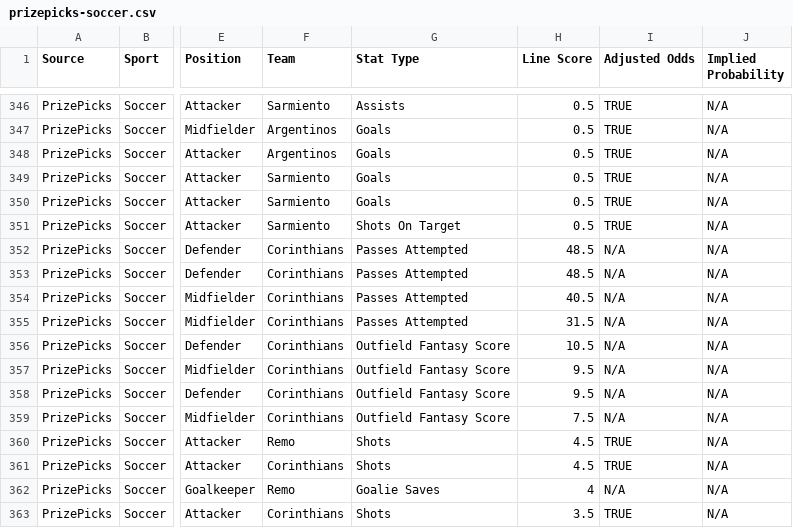
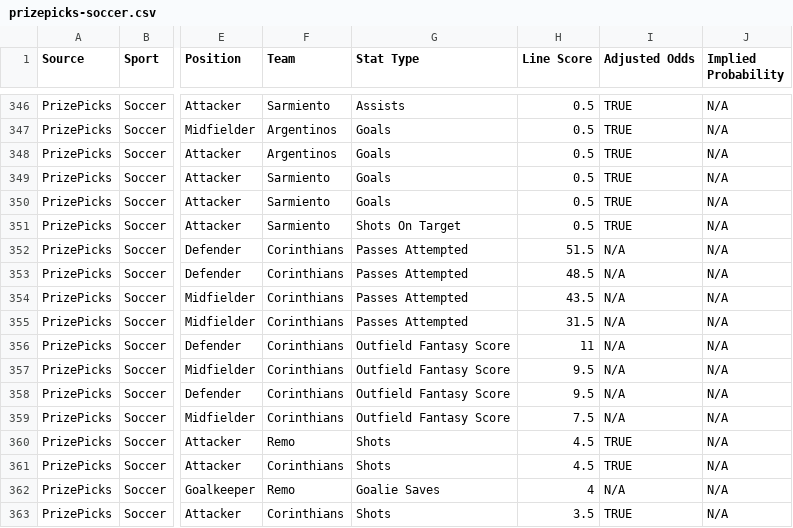
Before and after one commit to 925Sports/925-optimizer, a CSV file: data/prizepicks-soccer.csv, drawn as a sheet; only a part is shown, gaps mark what is left out; the diff names each change by its address in the sheet, - before the commit and + after, or states it on an @@ line.

```diff
--- a/data/prizepicks-soccer.csv
+++ b/data/prizepicks-soccer.csv
-H352 (Line Score): 48.5
+H352 (Line Score): 51.5
-H354 (Line Score): 40.5
+H354 (Line Score): 43.5
-H356 (Line Score): 10.5
+H356 (Line Score): 11
```
Also changed, not shown: 1 other file.
